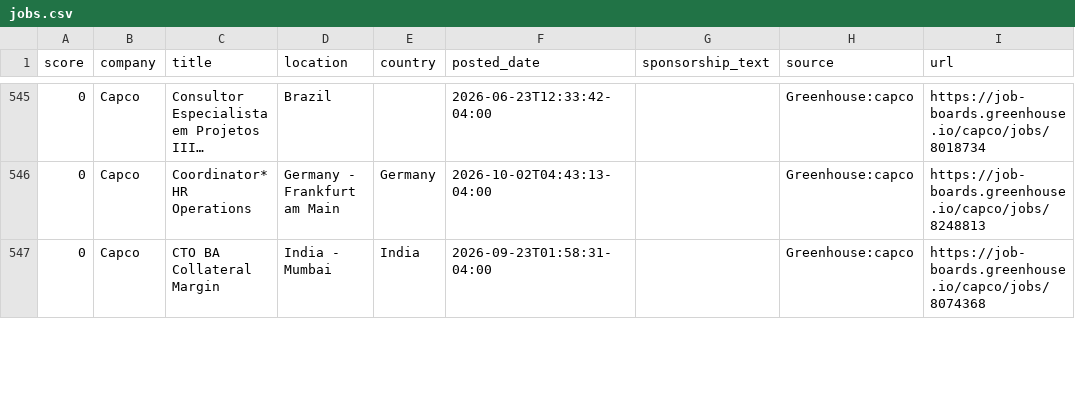
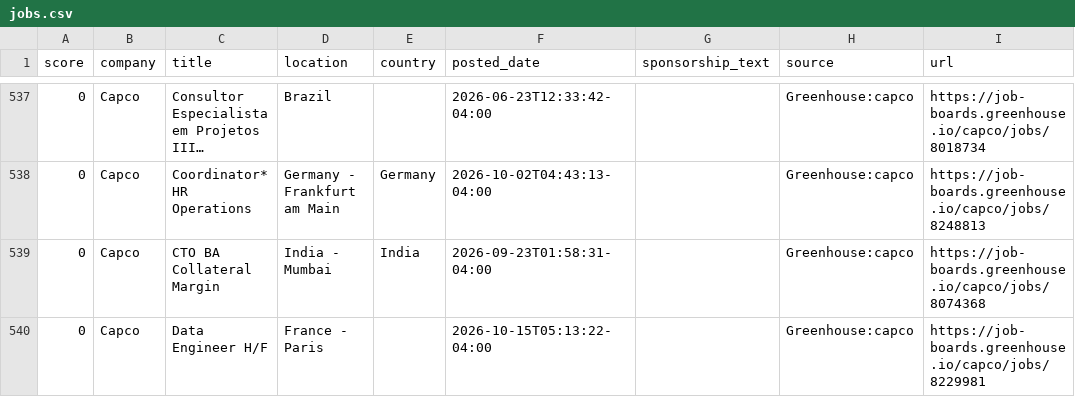
Before and after one commit to jzikim/global-internship-hunter, a CSV file: data/jobs.csv, drawn as a sheet; only a part is shown, gaps mark what is left out; long unchanged cells end in …; the diff covers the shown part only; the diff names each change by its address in the sheet, - before the commit and + after, or states it on an @@ line.

```diff
--- a/data/jobs.csv
+++ b/data/jobs.csv
+row 540: 0 | Capco | Data Engineer H/F | France - Paris |  | 2026-10-15T05:13:22-04:00 |  | Greenhouse:capco | https://job-boards.greenhouse.io/capco/jobs/8229981
```
Also changed, not shown: 7 added rows, 16 removed rows and 10 edited cells elsewhere in this file, data/ai_candidates.csv, 5 other files.
